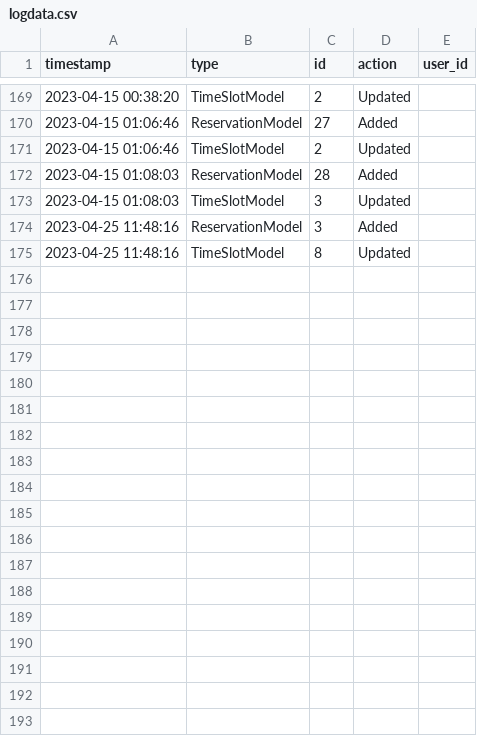
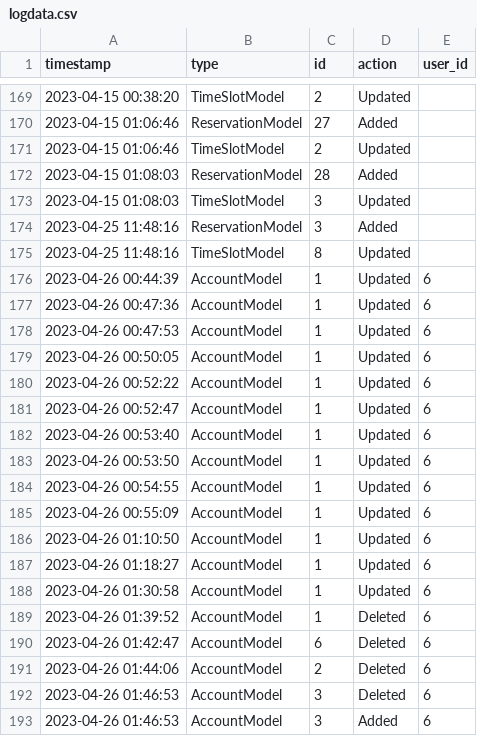
Before and after one commit to Failfan13/PROJECT-B, a CSV file: Project/DataSources/logdata.csv, drawn as a sheet; only a part is shown, gaps mark what is left out.

```diff
--- a/Project/DataSources/logdata.csv
+++ b/Project/DataSources/logdata.csv
@@ -175 +175,19 @@ timestamp,type,id,action,user_id
 2023-04-25 11:48:16,TimeSlotModel,8,Updated,
+2023-04-26 00:44:39,AccountModel,1,Updated,6
+2023-04-26 00:47:36,AccountModel,1,Updated,6
+2023-04-26 00:47:53,AccountModel,1,Updated,6
+2023-04-26 00:50:05,AccountModel,1,Updated,6
+2023-04-26 00:52:22,AccountModel,1,Updated,6
+2023-04-26 00:52:47,AccountModel,1,Updated,6
+2023-04-26 00:53:40,AccountModel,1,Updated,6
+2023-04-26 00:53:50,AccountModel,1,Updated,6
+2023-04-26 00:54:55,AccountModel,1,Updated,6
+2023-04-26 00:55:09,AccountModel,1,Updated,6
+2023-04-26 01:10:50,AccountModel,1,Updated,6
+2023-04-26 01:18:27,AccountModel,1,Updated,6
+2023-04-26 01:30:58,AccountModel,1,Updated,6
+2023-04-26 01:39:52,AccountModel,1,Deleted,6
+2023-04-26 01:42:47,AccountModel,6,Deleted,6
+2023-04-26 01:44:06,AccountModel,2,Deleted,6
+2023-04-26 01:46:53,AccountModel,3,Deleted,6
+2023-04-26 01:46:53,AccountModel,3,Added,6
```
Also changed, not shown: Project/DataSources/logsystem.csv, 21 other files.
